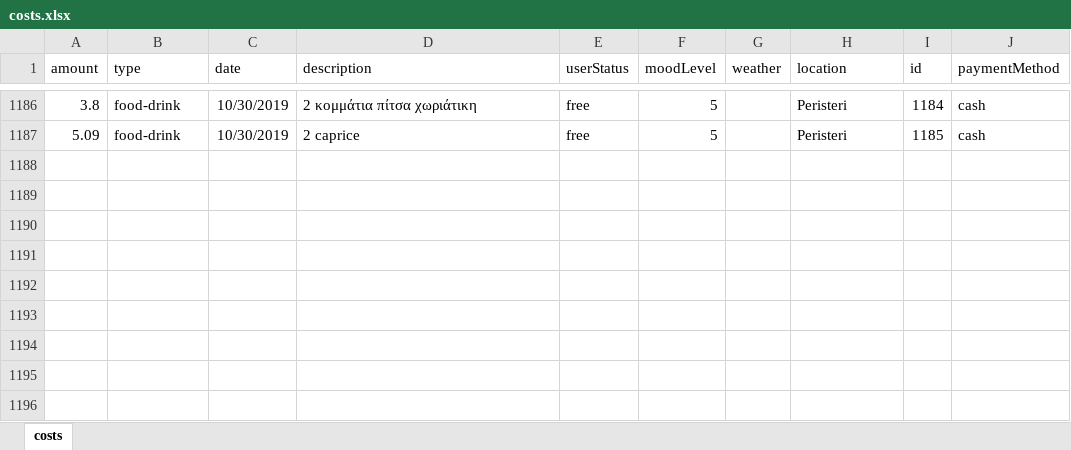
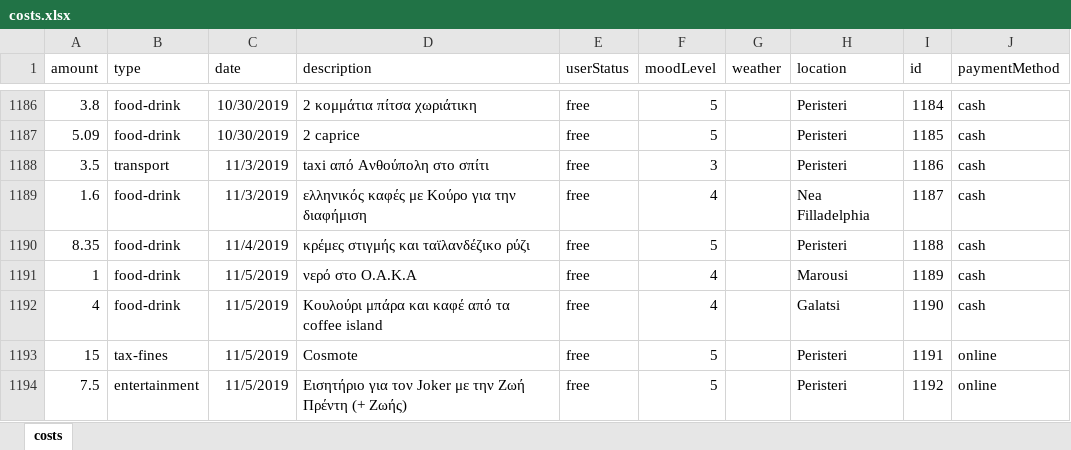
Before and after one commit to Blackpeak/Morgan, an Excel workbook: DataBase/Manos costs/costs.xlsx, sheet costs, drawn as a sheet; only a part is shown, gaps mark what is left out; values as stored, in another font and other column widths than the file's, no borders; table styles not drawn; the diff names each change by its address in the sheet, - before the commit and + after, or states it on an @@ line.

Commit message:
database

```diff
--- a/DataBase/Manos costs/costs.xlsx (sheet costs)
+++ b/DataBase/Manos costs/costs.xlsx (sheet costs)
+row 1188: 3.5 | transport | 11/3/2019 | taxi από Ανθούπολη στο σπίτι | free | 3 |  | Peristeri | 1186 | cash
+row 1189: 1.6 | food-drink | 11/3/2019 | ελληνικός καφές με Κούρο για την διαφήμιση | free | 4 |  | Nea Filladelphia | 1187 | cash
+row 1190: 8.35 | food-drink | 11/4/2019 | κρέμες στιγμής και ταϊλανδέζικο ρύζι | free | 5 |  | Peristeri | 1188 | cash
+row 1191: 1 | food-drink | 11/5/2019 | νερό στο O.A.K.A | free | 4 |  | Marousi | 1189 | cash
+row 1192: 4 | food-drink | 11/5/2019 | Κουλούρι μπάρα και καφέ από τα coffee island | free | 4 |  | Galatsi | 1190 | cash
+row 1193: 15 | tax-fines | 11/5/2019 | Cosmote | free | 5 |  | Peristeri | 1191 | online
+row 1194: 7.5 | entertainment | 11/5/2019 | Εισητήριο για τον Joker με την Ζωή Πρέντη (+ Ζωής) | free | 5 |  | Peristeri | 1192 | online
```
